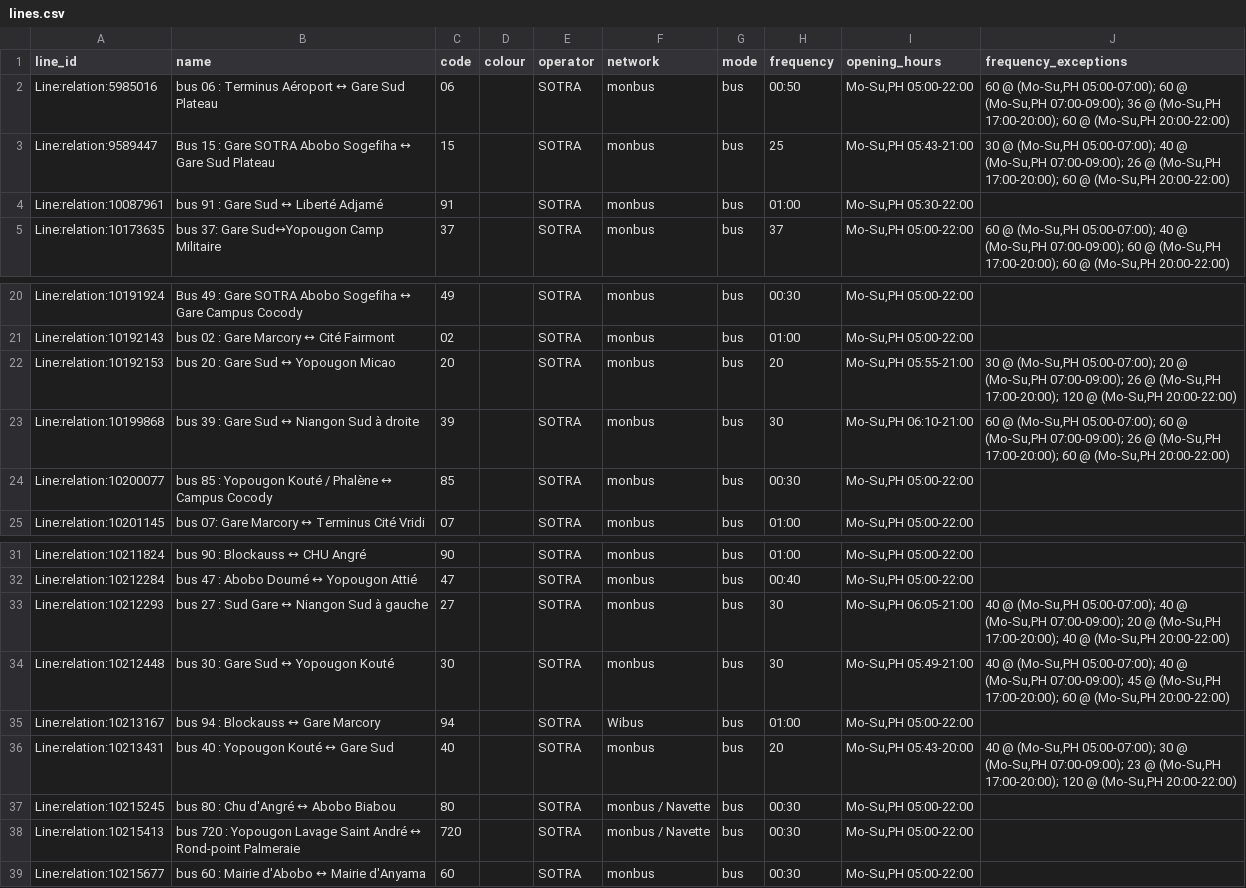
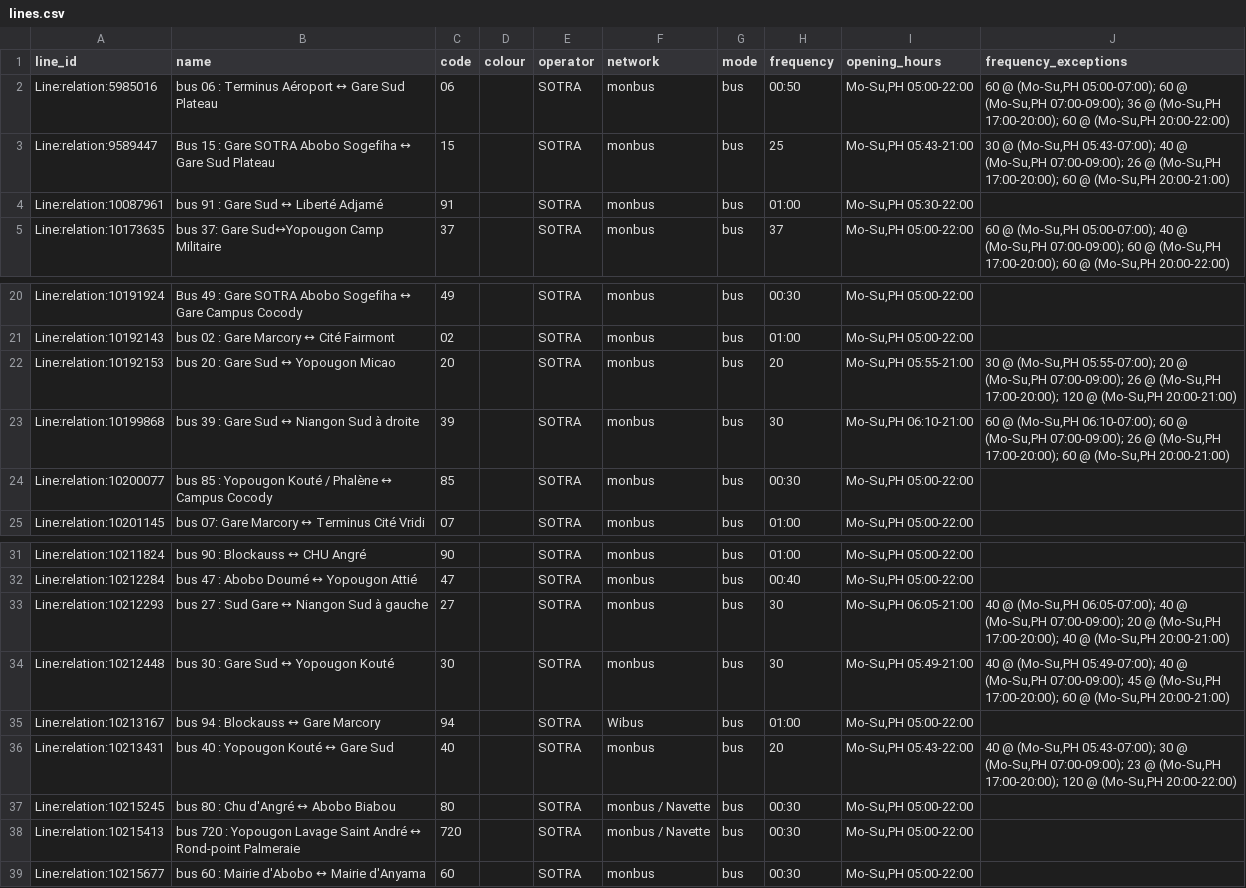
Before and after one commit to Jungle-Bus/AbidjanTransport_geom_ci, a CSV file: lines.csv, drawn as a sheet; only a part is shown, gaps mark what is left out.

```diff
--- a/lines.csv
+++ b/lines.csv
@@ -2,3 +2,3 @@ line_id,name,code,colour,operator,network,mode,frequency,opening_hours,frequency
 Line:relation:5985016,bus 06 : Terminus Aéroport ↔ Gare Sud Plateau,06,,SOTRA,monbus,bus,00:50,"Mo-Su,PH 05:00-22:00","60 @ (Mo-Su,PH 05:00-07:00); 60 @ (Mo-Su,PH 07:00-09:00); 36 @ (Mo-Su,PH 17:00-20:00); 60 @ (Mo-Su,PH 20:00-22:00)"
-Line:relation:9589447,Bus 15 : Gare SOTRA Abobo Sogefiha ↔ Gare Sud Plateau,15,,SOTRA,monbus,bus,25,"Mo-Su,PH 05:43-21:00","30 @ (Mo-Su,PH 05:00-07:00); 40 @ (Mo-Su,PH 07:00-09:00); 26 @ (Mo-Su,PH 17:00-20:00); 60 @ (Mo-Su,PH 20:00-22:00)"
+Line:relation:9589447,Bus 15 : Gare SOTRA Abobo Sogefiha ↔ Gare Sud Plateau,15,,SOTRA,monbus,bus,25,"Mo-Su,PH 05:43-21:00","30 @ (Mo-Su,PH 05:43-07:00); 40 @ (Mo-Su,PH 07:00-09:00); 26 @ (Mo-Su,PH 17:00-20:00); 60 @ (Mo-Su,PH 20:00-21:00)"
 Line:relation:10087961,bus 91 : Gare Sud ↔ Liberté Adjamé,91,,SOTRA,monbus,bus,01:00,"Mo-Su,PH 05:30-22:00",
@@ -21,4 +21,4 @@ Line:relation:10191924,Bus 49 : Gare SOTRA Abobo Sogefiha ↔ Gare Campus Cocody
 Line:relation:10192143,bus 02 : Gare Marcory ↔ Cité Fairmont,02,,SOTRA,monbus,bus,01:00,"Mo-Su,PH 05:00-22:00",
-Line:relation:10192153,bus 20 : Gare Sud ↔ Yopougon Micao,20,,SOTRA,monbus,bus,20,"Mo-Su,PH 05:55-21:00","30 @ (Mo-Su,PH 05:00-07:00); 20 @ (Mo-Su,PH 07:00-09:00); 26 @ (Mo-Su,PH 17:00-20:00); 120 @ (Mo-Su,PH 20:00-22:00)"
-Line:relation:10199868,bus 39 : Gare Sud ↔ Niangon Sud à droite,39,,SOTRA,monbus,bus,30,"Mo-Su,PH 06:10-21:00","60 @ (Mo-Su,PH 05:00-07:00); 60 @ (Mo-Su,PH 07:00-09:00); 26 @ (Mo-Su,PH 17:00-20:00); 60 @ (Mo-Su,PH 20:00-22:00)"
+Line:relation:10192153,bus 20 : Gare Sud ↔ Yopougon Micao,20,,SOTRA,monbus,bus,20,"Mo-Su,PH 05:55-21:00","30 @ (Mo-Su,PH 05:55-07:00); 20 @ (Mo-Su,PH 07:00-09:00); 26 @ (Mo-Su,PH 17:00-20:00); 120 @ (Mo-Su,PH 20:00-21:00)"
+Line:relation:10199868,bus 39 : Gare Sud ↔ Niangon Sud à droite,39,,SOTRA,monbus,bus,30,"Mo-Su,PH 06:10-21:00","60 @ (Mo-Su,PH 06:10-07:00); 60 @ (Mo-Su,PH 07:00-09:00); 26 @ (Mo-Su,PH 17:00-20:00); 60 @ (Mo-Su,PH 20:00-21:00)"
 Line:relation:10200077,bus 85 : Yopougon Kouté / Phalène ↔ Campus Cocody,85,,SOTRA,monbus,bus,00:30,"Mo-Su,PH 05:00-22:00",
@@ -32,6 +32,6 @@ Line:relation:10211824,bus 90 : Blockauss ↔ CHU Angré,90,,SOTRA,monbus,bus,01
 Line:relation:10212284,bus 47 : Abobo Doumé ↔ Yopougon Attié,47,,SOTRA,monbus,bus,00:40,"Mo-Su,PH 05:00-22:00",
-Line:relation:10212293,bus 27 : Sud Gare ↔ Niangon Sud à gauche,27,,SOTRA,monbus,bus,30,"Mo-Su,PH 06:05-21:00","40 @ (Mo-Su,PH 05:00-07:00); 40 @ (Mo-Su,PH 07:00-09:00); 20 @ (Mo-Su,PH 17:00-20:00); 40 @ (Mo-Su,PH 20:00-22:00)"
-Line:relation:10212448,bus 30 : Gare Sud ↔ Yopougon Kouté,30,,SOTRA,monbus,bus,30,"Mo-Su,PH 05:49-21:00","40 @ (Mo-Su,PH 05:00-07:00); 40 @ (Mo-Su,PH 07:00-09:00); 45 @ (Mo-Su,PH 17:00-20:00); 60 @ (Mo-Su,PH 20:00-22:00)"
+Line:relation:10212293,bus 27 : Sud Gare ↔ Niangon Sud à gauche,27,,SOTRA,monbus,bus,30,"Mo-Su,PH 06:05-21:00","40 @ (Mo-Su,PH 06:05-07:00); 40 @ (Mo-Su,PH 07:00-09:00); 20 @ (Mo-Su,PH 17:00-20:00); 40 @ (Mo-Su,PH 20:00-21:00)"
+Line:relation:10212448,bus 30 : Gare Sud ↔ Yopougon Kouté,30,,SOTRA,monbus,bus,30,"Mo-Su,PH 05:49-21:00","40 @ (Mo-Su,PH 05:49-07:00); 40 @ (Mo-Su,PH 07:00-09:00); 45 @ (Mo-Su,PH 17:00-20:00); 60 @ (Mo-Su,PH 20:00-21:00)"
 Line:relation:10213167,bus 94 : Blockauss ↔ Gare Marcory,94,,SOTRA,Wibus,bus,01:00,"Mo-Su,PH 05:00-22:00",
-Line:relation:10213431,bus 40 : Yopougon Kouté ↔ Gare Sud,40,,SOTRA,monbus,bus,20,"Mo-Su,PH 05:43-20:00","40 @ (Mo-Su,PH 05:00-07:00); 30 @ (Mo-Su,PH 07:00-09:00); 23 @ (Mo-Su,PH 17:00-20:00); 120 @ (Mo-Su,PH 20:00-22:00)"
+Line:relation:10213431,bus 40 : Yopougon Kouté ↔ Gare Sud,40,,SOTRA,monbus,bus,20,"Mo-Su,PH 05:43-22:00","40 @ (Mo-Su,PH 05:43-07:00); 30 @ (Mo-Su,PH 07:00-09:00); 23 @ (Mo-Su,PH 17:00-20:00); 120 @ (Mo-Su,PH 20:00-22:00)"
 Line:relation:10215245,bus 80 : Chu d'Angré ↔ Abobo Biabou,80,,SOTRA,monbus / Navette,bus,00:30,"Mo-Su,PH 05:00-22:00",
```
Also changed, not shown: 1 other file.
